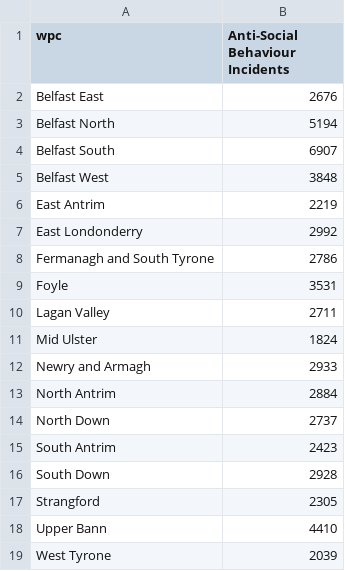
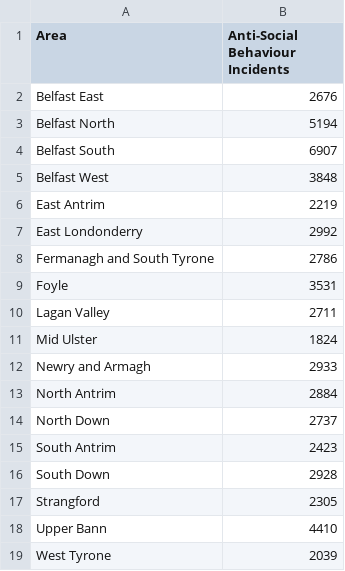
Before and after one commit to su20332/su20332.github.io, a CSV file: anti_social_incidents_recorded_police_2021.csv, drawn as a sheet.

Commit message:
Add files via upload

```diff
--- a/anti_social_incidents_recorded_police_2021.csv
+++ b/anti_social_incidents_recorded_police_2021.csv
@@ -1,2 +1,2 @@
-wpc,Anti-Social Behaviour Incidents
+Area,Anti-Social Behaviour Incidents
 Belfast East,2676
```
